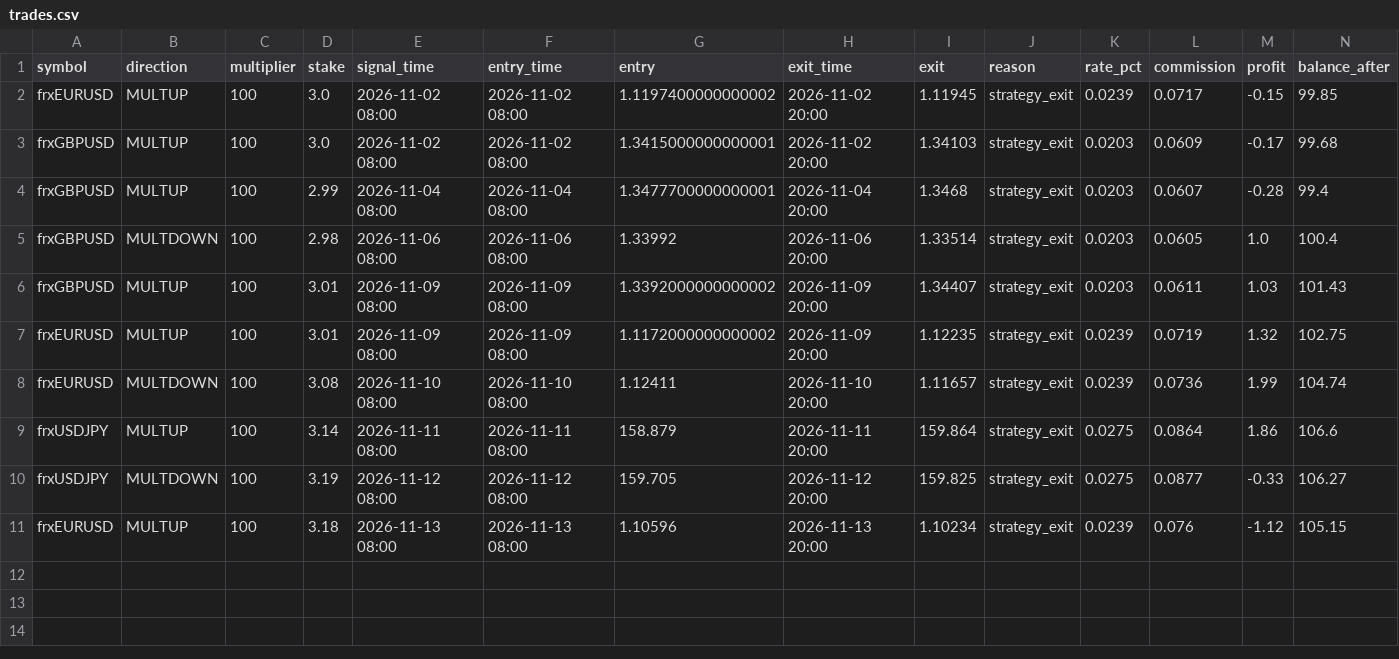
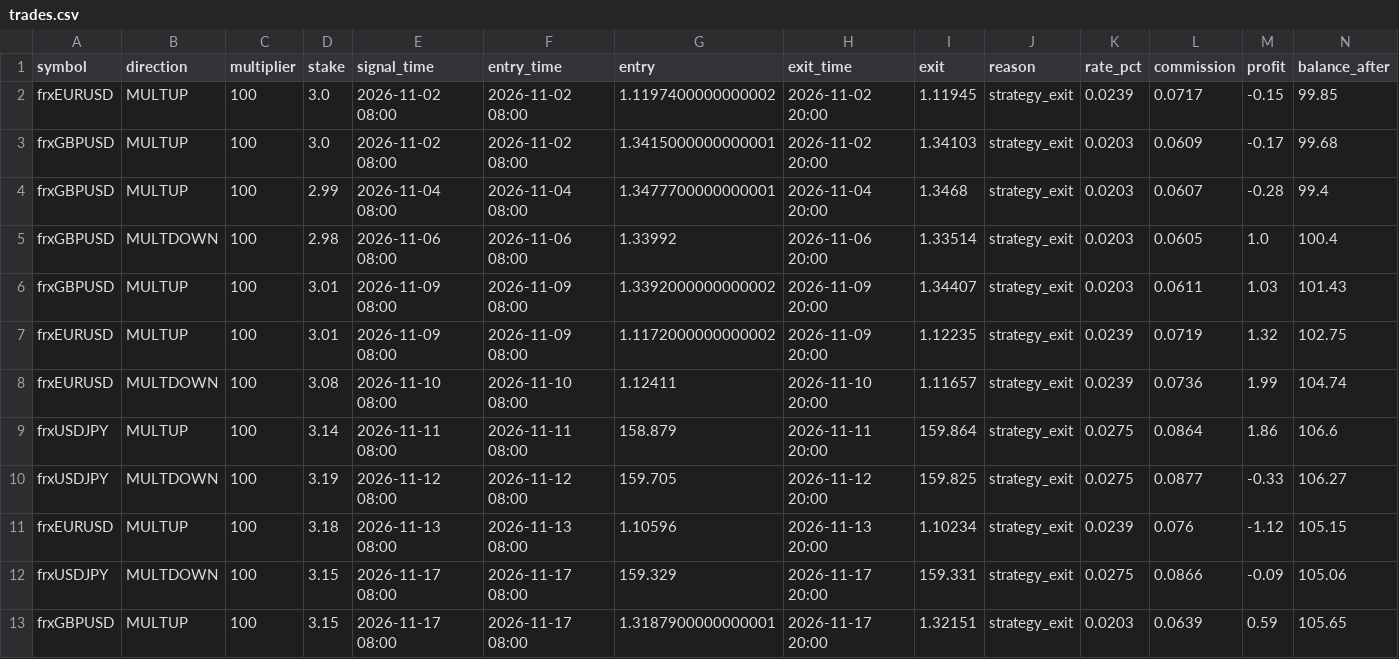
Before and after one commit to anollian-mushi/deriv-fx-bot, a CSV file: incubator/records/a1_ml_day_r5/trades.csv, drawn as a sheet.

```diff
--- a/incubator/records/a1_ml_day_r5/trades.csv
+++ b/incubator/records/a1_ml_day_r5/trades.csv
@@ -11 +11,3 @@ frxUSDJPY,MULTDOWN,100,3.19,2026-11-12 08:00,2026-11-12 08:00,159.705,2026-11-12
 frxEURUSD,MULTUP,100,3.18,2026-11-13 08:00,2026-11-13 08:00,1.10596,2026-11-13 20:00,1.10234,strategy_exit,0.0239,0.076,-1.12,105.15
+frxUSDJPY,MULTDOWN,100,3.15,2026-11-17 08:00,2026-11-17 08:00,159.329,2026-11-17 20:00,159.331,strategy_exit,0.0275,0.0866,-0.09,105.06
+frxGBPUSD,MULTUP,100,3.15,2026-11-17 08:00,2026-11-17 08:00,1.3187900000000001,2026-11-17 20:00,1.32151,strategy_exit,0.0203,0.0639,0.59,105.65
```
Also changed, not shown: incubator/records/a1_ml_day_r5/equity.csv, incubator/records/f1_london_breakout_r5/equity.csv, 16 other files.
